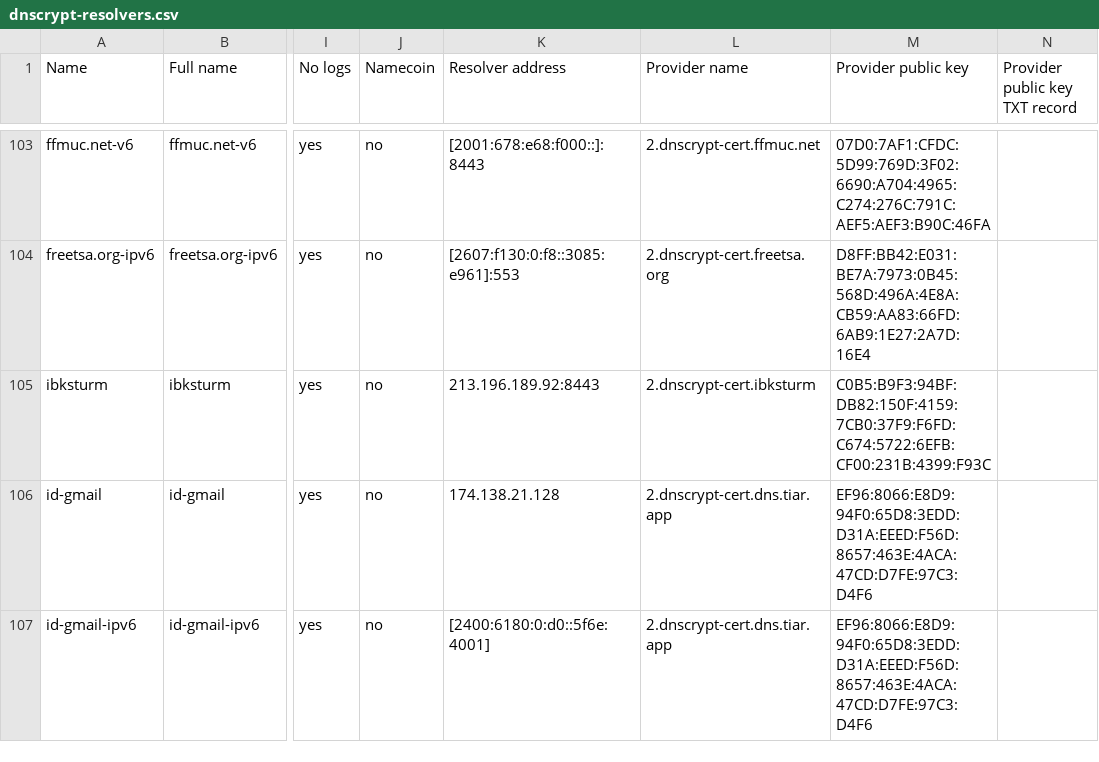
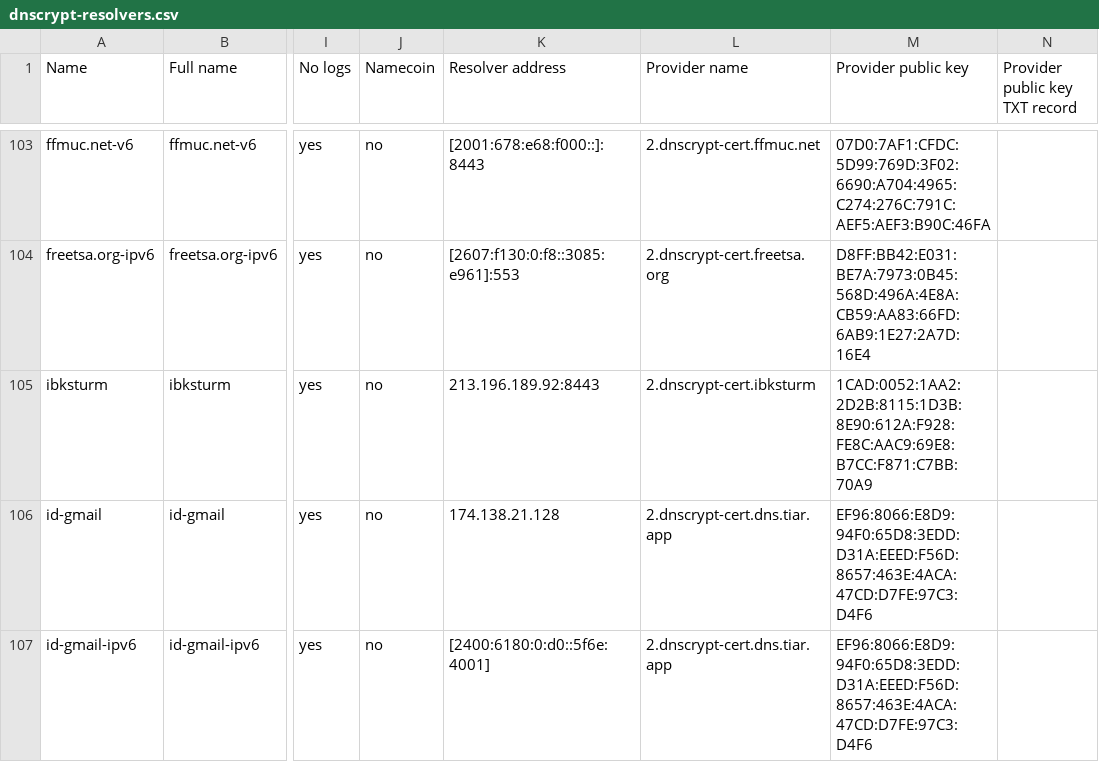
Before and after one commit to DNSCrypt/dnscrypt-resolvers, a CSV file: v1/dnscrypt-resolvers.csv, drawn as a sheet; only a part is shown, gaps mark what is left out; the diff names each change by its address in the sheet, - before the commit and + after, or states it on an @@ line.

Commit message:
Update ibksturm entries

```diff
--- a/v1/dnscrypt-resolvers.csv
+++ b/v1/dnscrypt-resolvers.csv
-M105 (Provider public key): C0B5:B9F3:94BF:DB82:150F:4159:7CB0:37F9:F6FD:C674:5722:6EFB:CF00:231B:4399:F93C
+M105 (Provider public key): 1CAD:0052:1AA2:2D2B:8115:1D3B:8E90:612A:F928:FE8C:AAC9:69E8:B7CC:F871:C7BB:70A9
```
Also changed, not shown: 9 other files.
